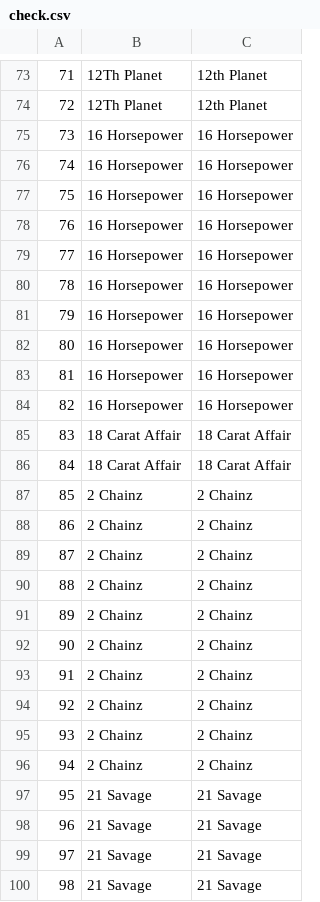
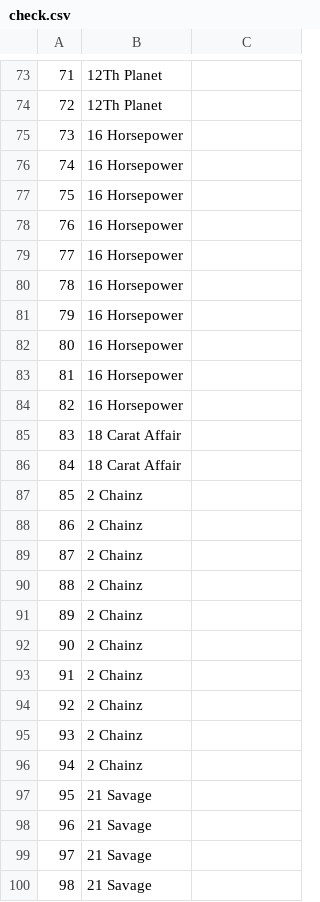
Before and after one commit to yash-td/Dataset_Creation, a CSV file: check.csv, drawn as a sheet; only a part is shown, gaps mark what is left out; the diff covers the shown part only.

```diff
--- a/check.csv
+++ b/check.csv
@@ -73,28 +73,28 @@
-71,12Th Planet,12th Planet
-72,12Th Planet,12th Planet
-73,16 Horsepower,16 Horsepower
-74,16 Horsepower,16 Horsepower
-75,16 Horsepower,16 Horsepower
-76,16 Horsepower,16 Horsepower
-77,16 Horsepower,16 Horsepower
-78,16 Horsepower,16 Horsepower
-79,16 Horsepower,16 Horsepower
-80,16 Horsepower,16 Horsepower
-81,16 Horsepower,16 Horsepower
-82,16 Horsepower,16 Horsepower
-83,18 Carat Affair,18 Carat Affair
-84,18 Carat Affair,18 Carat Affair
-85,2 Chainz,2 Chainz
-86,2 Chainz,2 Chainz
-87,2 Chainz,2 Chainz
-88,2 Chainz,2 Chainz
-89,2 Chainz,2 Chainz
-90,2 Chainz,2 Chainz
-91,2 Chainz,2 Chainz
-92,2 Chainz,2 Chainz
-93,2 Chainz,2 Chainz
-94,2 Chainz,2 Chainz
-95,21 Savage,21 Savage
-96,21 Savage,21 Savage
-97,21 Savage,21 Savage
-98,21 Savage,21 Savage
+71,12Th Planet,
+72,12Th Planet,
+73,16 Horsepower,
+74,16 Horsepower,
+75,16 Horsepower,
+76,16 Horsepower,
+77,16 Horsepower,
+78,16 Horsepower,
+79,16 Horsepower,
+80,16 Horsepower,
+81,16 Horsepower,
+82,16 Horsepower,
+83,18 Carat Affair,
+84,18 Carat Affair,
+85,2 Chainz,
+86,2 Chainz,
+87,2 Chainz,
+88,2 Chainz,
+89,2 Chainz,
+90,2 Chainz,
+91,2 Chainz,
+92,2 Chainz,
+93,2 Chainz,
+94,2 Chainz,
+95,21 Savage,
+96,21 Savage,
+97,21 Savage,
+98,21 Savage,
```
Also changed, not shown: 157 edited cells elsewhere in this file, 7 other files.
